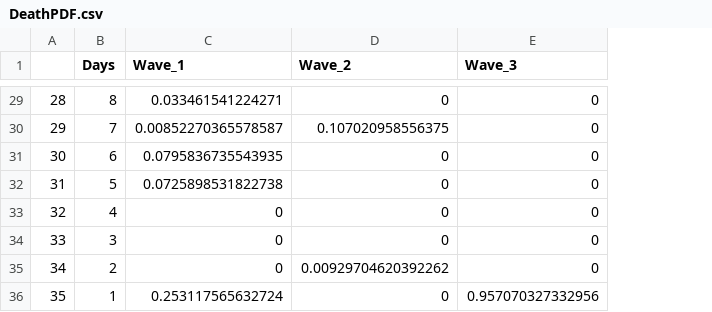
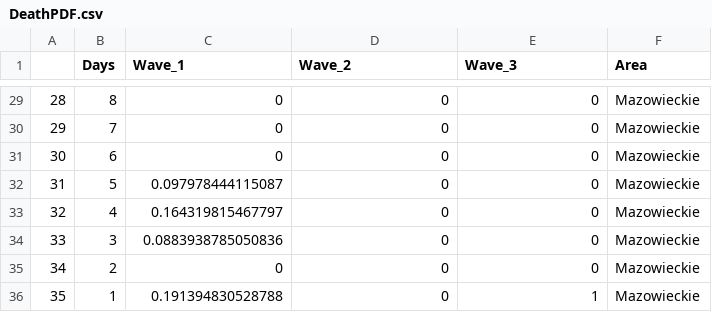
Before and after one commit to MChojnowski/MChojnowski.github.io, a CSV file: COVID/DeathPDF.csv, drawn as a sheet; only a part is shown, gaps mark what is left out; the diff covers the shown part only; the diff names each change by its address in the sheet, - before the commit and + after, or states it on an @@ line.

```diff
--- a/COVID/DeathPDF.csv
+++ b/COVID/DeathPDF.csv
+column F (Area), rows 29-36: all Mazowieckie
-C29 (Wave_1): 0.033461541224271
+C29 (Wave_1): 0
-C30 (Wave_1): 0.00852270365578587
+C30 (Wave_1): 0
-D30 (Wave_2): 0.107020958556375
+D30 (Wave_2): 0
-C31 (Wave_1): 0.0795836735543935
+C31 (Wave_1): 0
-C32 (Wave_1): 0.0725898531822738
+C32 (Wave_1): 0.097978444115087
-C33 (Wave_1): 0
+C33 (Wave_1): 0.164319815467797
-C34 (Wave_1): 0
+C34 (Wave_1): 0.0883938785050836
-D35 (Wave_2): 0.00929704620392262
+D35 (Wave_2): 0
-C36 (Wave_1): 0.253117565632724
+C36 (Wave_1): 0.191394830528788
-E36 (Wave_3): 0.957070327332956
+E36 (Wave_3): 1
```
Also changed, not shown: 22 edited cells elsewhere in this file.
